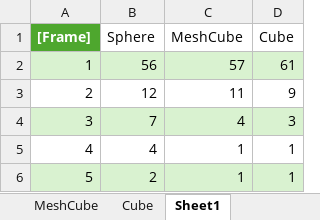
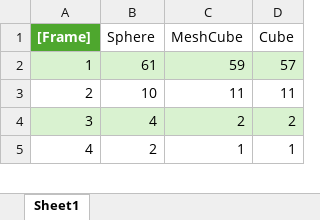
Before and after one commit to Fibeer1/CMGT-Y2-T3-Advanced-Tools, an Excel workbook: Test Documents/Test 2 Results.xlsx, sheet Sheet1, drawn as a sheet; only a part is shown; values as stored, in another font and other column widths than the file's, no borders; charts and pictures not drawn; removed rows and columns are numbered as before the commit, all else as after; the diff covers the shown part only; the diff names each change by its address in the sheet, - before the commit and + after, or states it on an @@ line.

```diff
--- a/Test Documents/Test 2 Results.xlsx (sheet Sheet1)
+++ b/Test Documents/Test 2 Results.xlsx (sheet Sheet1)
-row 2: 1 | 56 | 57 | 61
-row 3: 2 | 12 | 11 | 9
-row 4: 3 | 7 | 4 | 3
+row 2: 1 | 61 | 59 | 57
+row 3: 2 | 10 | 11 | 11
@@ column A ([Frame]) renumbered between rows 4 and 5 @@
-A4:D4 fill: none
+A4:D4 fill: #D9F2D0
-C4 (MeshCube): 1
+C4 (MeshCube): 2
-D4 (Cube): 1
+D4 (Cube): 2
-A5:D5 fill: #D9F2D0
+A5:D5 fill: none
```
Also changed, not shown: other rows of this sheet, sheet Cube, sheet MeshCube, other sheet tabs, charts or pictures, Test Documents/Test 1 Results.xlsx, 10 other files.
